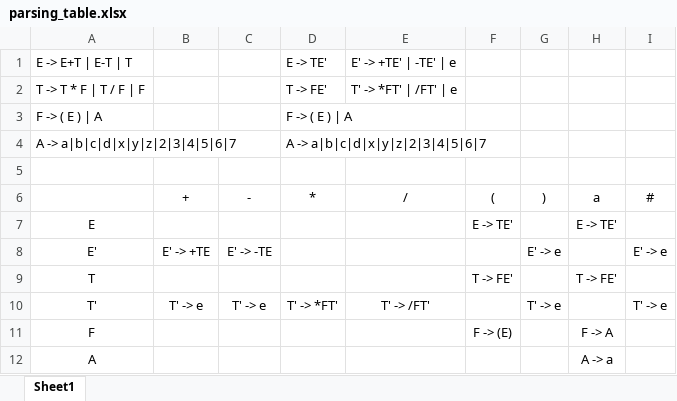
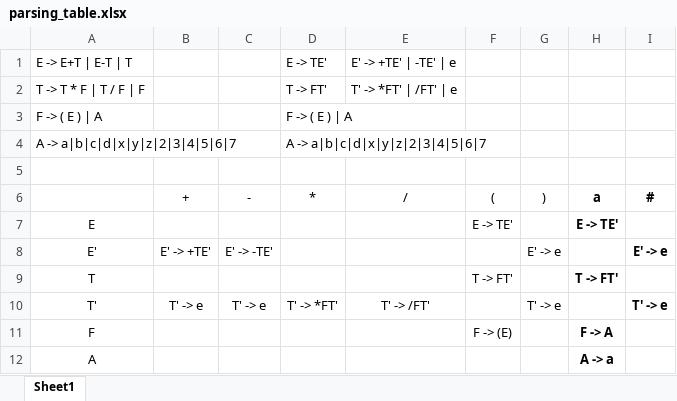
Before and after one commit to recisic/eqnparse, an Excel workbook: parsing_table.xlsx, sheet Sheet1, drawn as a sheet; values as stored, in another font and other column widths than the file's, no borders; the diff names each change by its address in the sheet, - before the commit and + after, or states it on an @@ line.

```diff
--- a/parsing_table.xlsx (sheet Sheet1)
+++ b/parsing_table.xlsx (sheet Sheet1)
-D2: T -> FE'
+D2: T -> FT'
-H6:I6 bold: off
+H6:I6 bold: on
-H7 bold: off
+H7 bold: on
-B8: E' -> +TE
+B8: E' -> +TE'
-C8: E' -> -TE
+C8: E' -> -TE'
-I8 bold: off
+I8 bold: on
-F9: T -> FE'
+F9: T -> FT'
-H9: T -> FE'
+H9: T -> FT'
-H9 bold: off
+H9 bold: on
-I10 bold: off
+I10 bold: on
-H11:H12 bold: off
+H11:H12 bold: on
```
Also changed, not shown: 2 other files.
